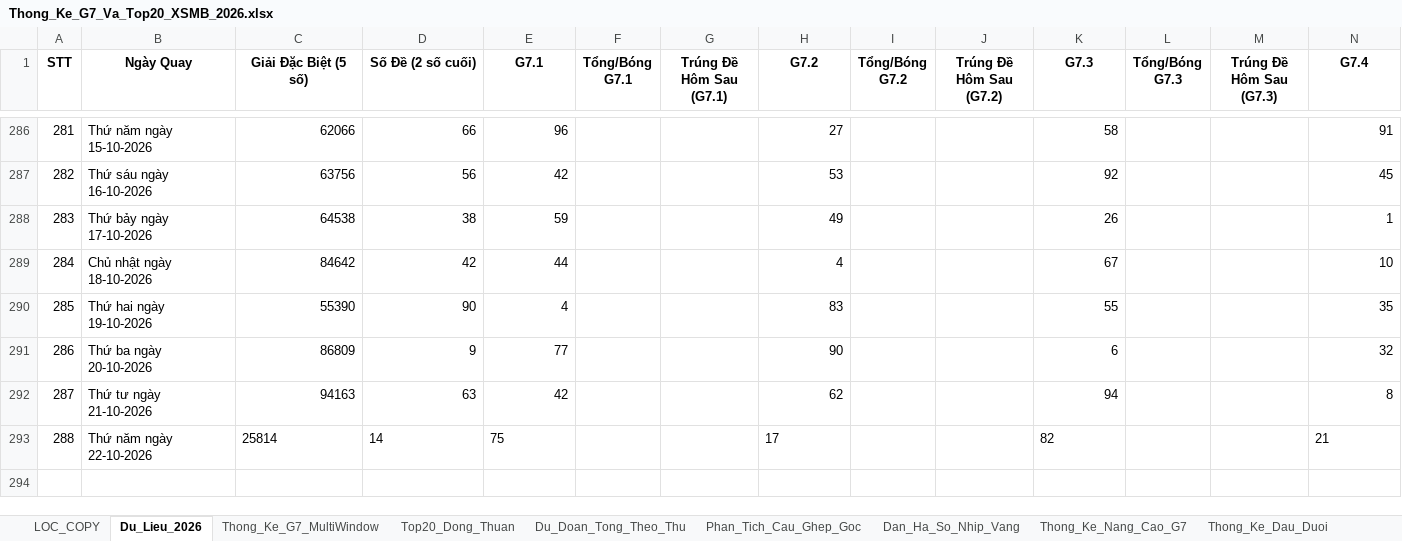
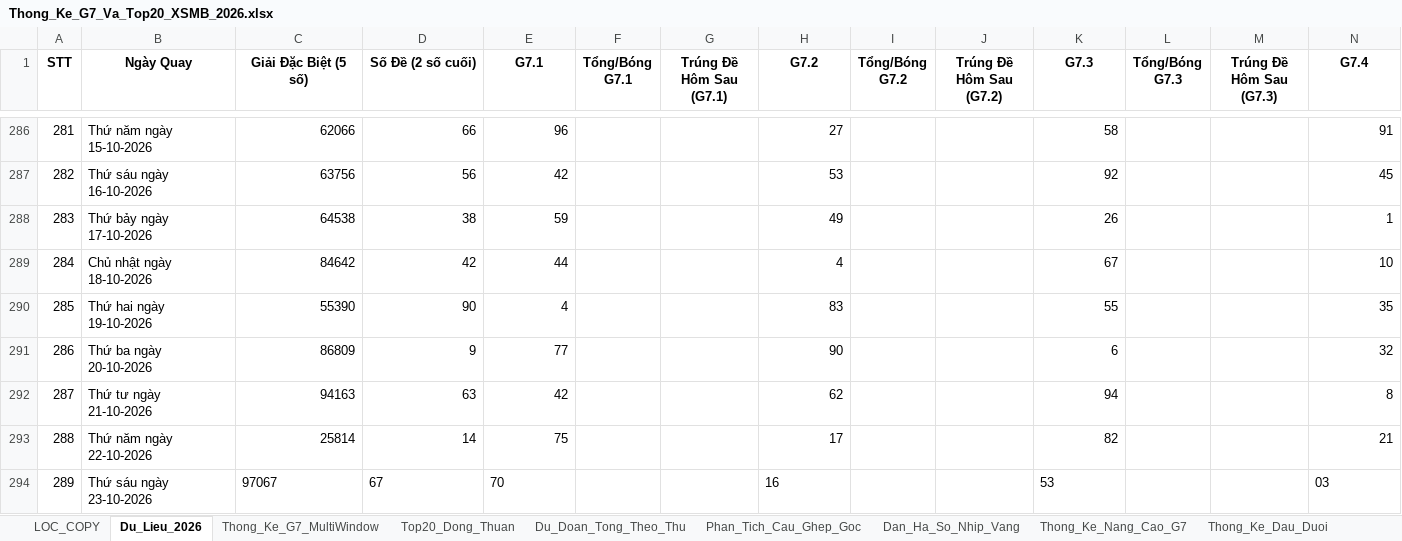
Before and after one commit to happiness2286-dot/logistic, an Excel workbook: 58_up_to_75/Thong_Ke_G7_Va_Top20_XSMB_2026.xlsx, sheet Du_Lieu_2026, drawn as a sheet; only a part is shown, gaps mark what is left out; values as stored, in another font and other column widths than the file's, no borders; rows hold the shown columns only; the diff names each change by its address in the sheet, - before the commit and + after, or states it on an @@ line.

```diff
--- a/58_up_to_75/Thong_Ke_G7_Va_Top20_XSMB_2026.xlsx (sheet Du_Lieu_2026)
+++ b/58_up_to_75/Thong_Ke_G7_Va_Top20_XSMB_2026.xlsx (sheet Du_Lieu_2026)
-C293:E293 alignment: left
+C293:E293 alignment: right
-H293 alignment: left
+H293 alignment: right
-K293 alignment: left
+K293 alignment: right
-N293 alignment: left
+N293 alignment: right
+row 294: 289 | Thứ sáu ngày 23-10-2026 | 97067 | 67 | 70 |  |  | 16 |  |  | 53 |  |  | 03
```
Also changed, not shown: 5 other files.
